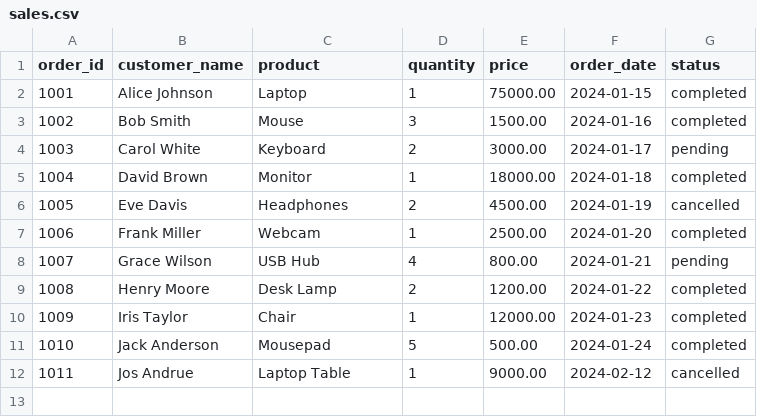
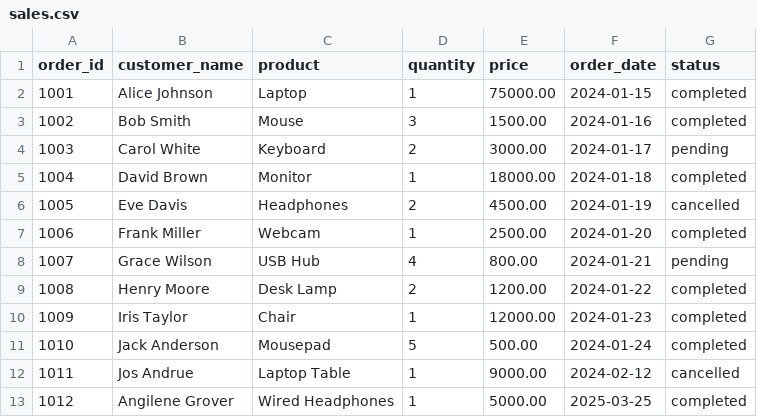
Before and after one commit to Yogesh3454/csv-to-postgres-etl, a CSV file: data/sales.csv, drawn as a sheet; the diff names each change by its address in the sheet, - before the commit and + after, or states it on an @@ line.

Commit message:
Data Updated

```diff
--- a/data/sales.csv
+++ b/data/sales.csv
+row 13: 1012 | Angilene Grover | Wired Headphones | 1 | 5000.00 | 2025-03-25 | completed
```
